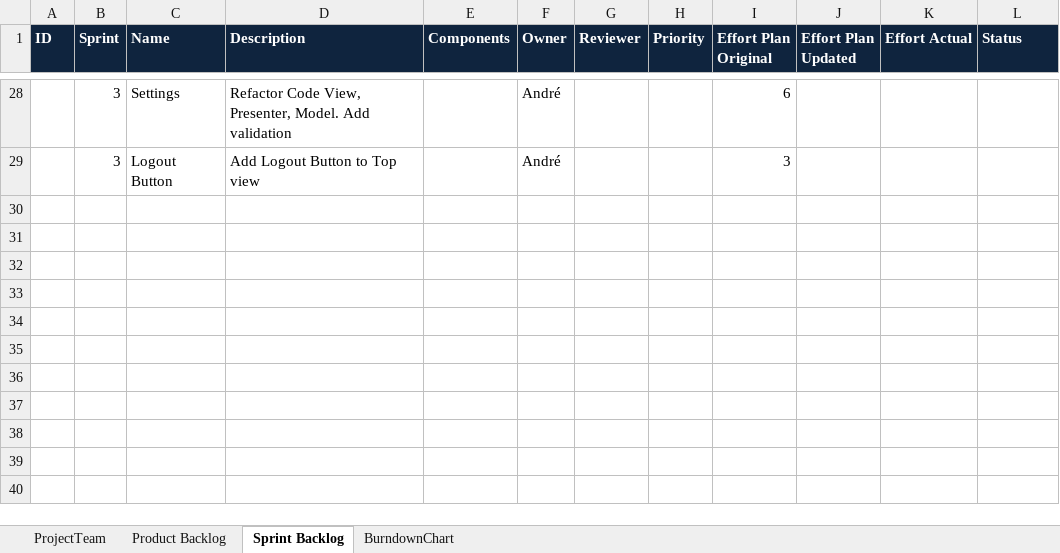
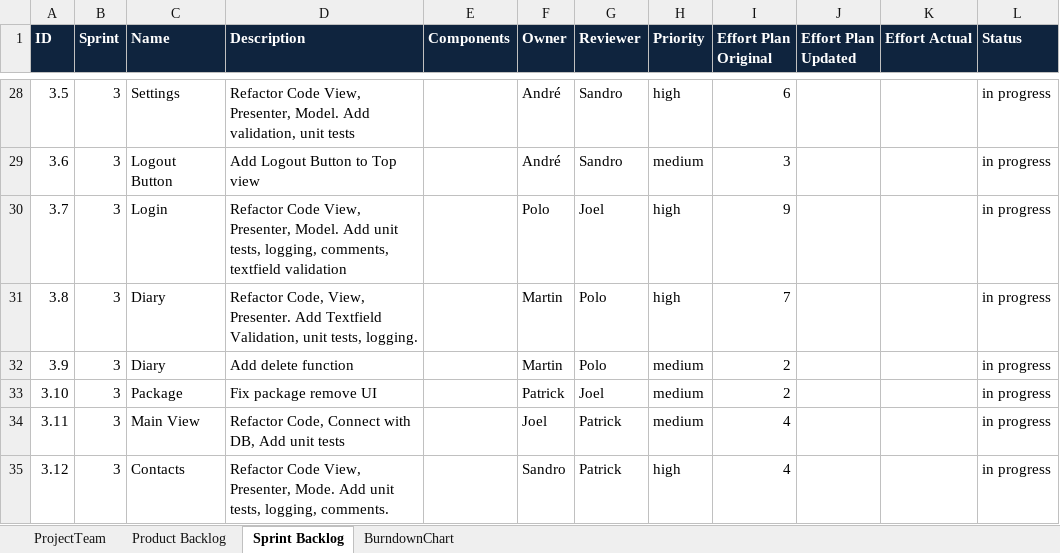
Before and after one commit to wyssp8/BTI7081-Software-Engineering-and-Design, an Excel workbook: doc/CS01/task10/Task10_scrum_v02.xlsx, sheet Sprint Backlog, drawn as a sheet; only a part is shown, gaps mark what is left out; values as stored, in another font and other column widths than the file's, no borders; the diff covers the shown part only; the diff names each change by its address in the sheet, - before the commit and + after, or states it on an @@ line.

```diff
--- a/doc/CS01/task10/Task10_scrum_v02.xlsx (sheet Sprint Backlog)
+++ b/doc/CS01/task10/Task10_scrum_v02.xlsx (sheet Sprint Backlog)
-A28 (ID): (empty)
+A28 (ID): 3.5
-D28 (Description): …Model. Add validation
+D28 (Description): …Model. Add validation, unit tests
-G28:G29 (Reviewer): (empty)
+G28:G29 (Reviewer): Sandro
-H28 (Priority): (empty)
+H28 (Priority): high
-L28:L29 (Status): (empty)
+L28:L29 (Status): in progress
-A29 (ID): (empty)
+A29 (ID): 3.6
-H29 (Priority): (empty)
+H29 (Priority): medium
+row 30: 3.7 | 3 | Login | Refactor Code View, Presenter, Model. Add unit tests, logging, comments, textfield validation |  | Polo | Joel | high | 9 |  |  | in progress
+row 31: 3.8 | 3 | Diary | Refactor Code, View, Presenter. Add Textfield Validation, unit tests, logging. |  | Martin | Polo | high | 7 |  |  | in progress
+row 32: 3.9 | 3 | Diary | Add delete function |  | Martin | Polo | medium | 2 |  |  | in progress
+row 33: 3.10 | 3 | Package | Fix package remove UI |  | Patrick | Joel | medium | 2 |  |  | in progress
+row 34: 3.11 | 3 | Main View | Refactor Code, Connect with DB, Add unit tests |  | Joel | Patrick | medium | 4 |  |  | in progress
+row 35: 3.12 | 3 | Contacts | Refactor Code View, Presenter, Mode. Add unit tests, logging, comments. |  | Sandro | Patrick | high | 4 |  |  | in progress
```
Also changed, not shown: 4 added rows, 4 removed rows and 36 edited cells elsewhere in this sheet.
